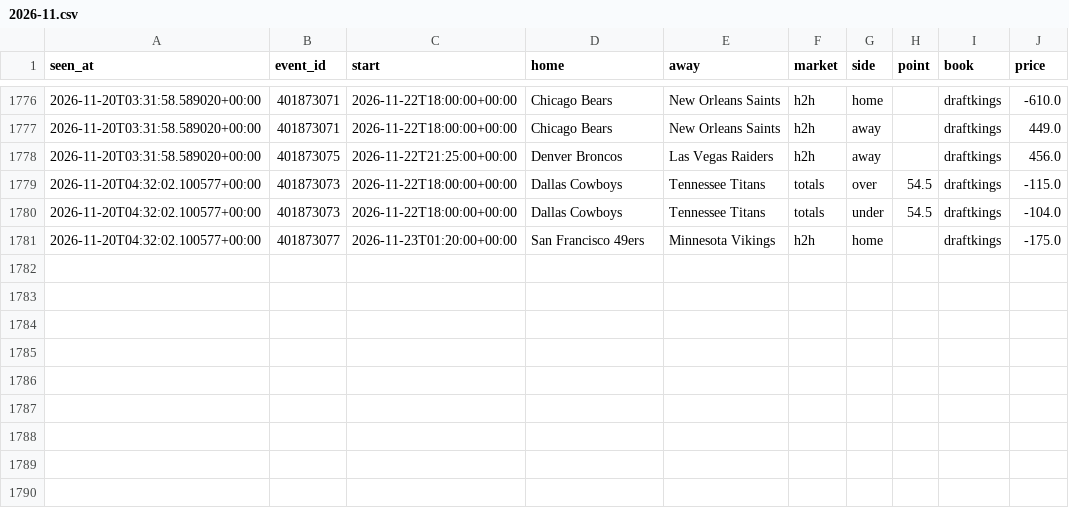
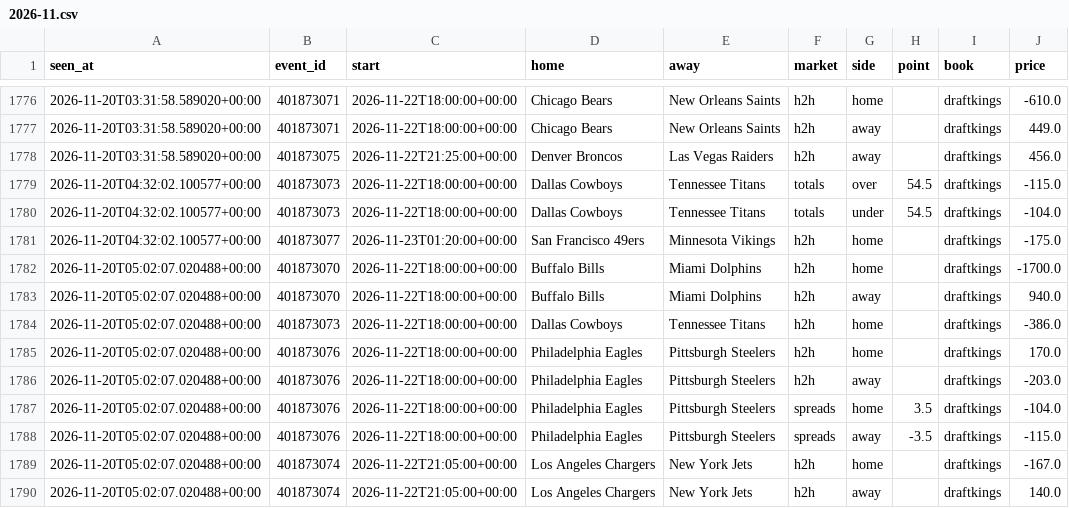
Before and after one commit to tdrey10/sports, a CSV file: data/odds/nfl/2026-11.csv, drawn as a sheet; only a part is shown, gaps mark what is left out.

```diff
--- a/data/odds/nfl/2026-11.csv
+++ b/data/odds/nfl/2026-11.csv
@@ -1781 +1781,10 @@ seen_at,event_id,start,home,away,market,side,point,book,price
 2026-11-20T04:32:02.100577+00:00,401873077,2026-11-23T01:20:00+00:00,San Francisco 49ers,Minnesota Vikings,h2h,home,,draftkings,-175.0
+2026-11-20T05:02:07.020488+00:00,401873070,2026-11-22T18:00:00+00:00,Buffalo Bills,Miami Dolphins,h2h,home,,draftkings,-1700.0
+2026-11-20T05:02:07.020488+00:00,401873070,2026-11-22T18:00:00+00:00,Buffalo Bills,Miami Dolphins,h2h,away,,draftkings,940.0
+2026-11-20T05:02:07.020488+00:00,401873073,2026-11-22T18:00:00+00:00,Dallas Cowboys,Tennessee Titans,h2h,home,,draftkings,-386.0
+2026-11-20T05:02:07.020488+00:00,401873076,2026-11-22T18:00:00+00:00,Philadelphia Eagles,Pittsburgh Steelers,h2h,home,,draftkings,170.0
+2026-11-20T05:02:07.020488+00:00,401873076,2026-11-22T18:00:00+00:00,Philadelphia Eagles,Pittsburgh Steelers,h2h,away,,draftkings,-203.0
+2026-11-20T05:02:07.020488+00:00,401873076,2026-11-22T18:00:00+00:00,Philadelphia Eagles,Pittsburgh Steelers,spreads,home,3.5,draftkings,-104.0
+2026-11-20T05:02:07.020488+00:00,401873076,2026-11-22T18:00:00+00:00,Philadelphia Eagles,Pittsburgh Steelers,spreads,away,-3.5,draftkings,-115.0
+2026-11-20T05:02:07.020488+00:00,401873074,2026-11-22T21:05:00+00:00,Los Angeles Chargers,New York Jets,h2h,home,,draftkings,-167.0
+2026-11-20T05:02:07.020488+00:00,401873074,2026-11-22T21:05:00+00:00,Los Angeles Chargers,New York Jets,h2h,away,,draftkings,140.0
```
Also changed, not shown: data/odds/nba/2026-11.csv, data/odds/ncaaf/2026-11.csv, 12 other files.
